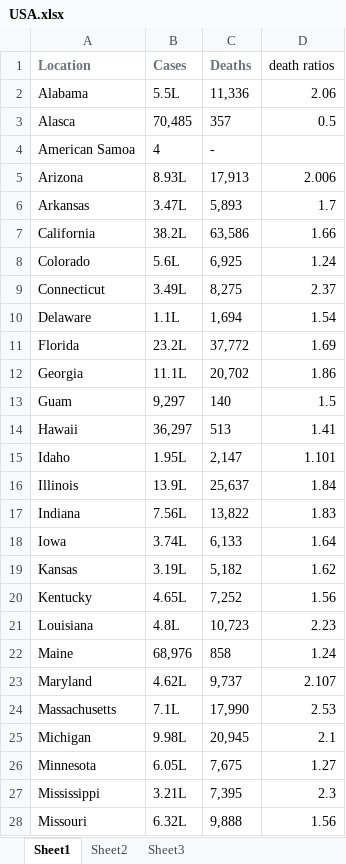
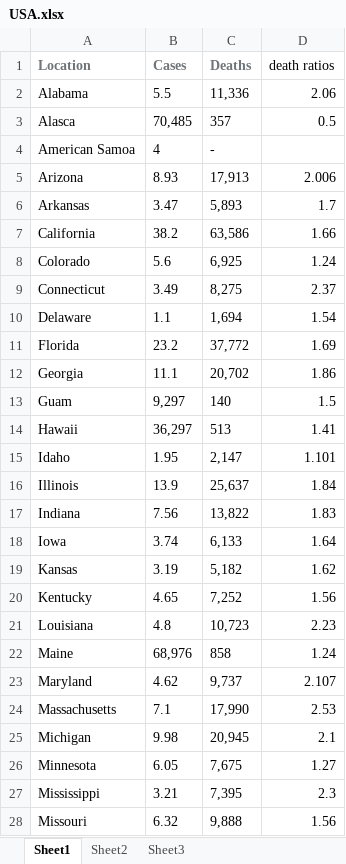
Before and after one commit to Play076/PowerOfSpaceScience, an Excel workbook: models/USA.xlsx, sheet Sheet1, drawn as a sheet; only a part is shown; values as stored, in another font and other column widths than the file's, no borders; the diff covers the shown part only; the diff names each change by its address in the sheet, - before the commit and + after, or states it on an @@ line.

```diff
--- a/models/USA.xlsx (sheet Sheet1)
+++ b/models/USA.xlsx (sheet Sheet1)
-B2 (Cases): 5.5L
+B2 (Cases): 5.5
-B5 (Cases): 8.93L
+B5 (Cases): 8.93
-B6 (Cases): 3.47L
+B6 (Cases): 3.47
-B7 (Cases): 38.2L
+B7 (Cases): 38.2
-B8 (Cases): 5.6L
+B8 (Cases): 5.6
-B9 (Cases): 3.49L
+B9 (Cases): 3.49
-B10 (Cases): 1.1L
+B10 (Cases): 1.1
-B11 (Cases): 23.2L
+B11 (Cases): 23.2
-B12 (Cases): 11.1L
+B12 (Cases): 11.1
-B15 (Cases): 1.95L
+B15 (Cases): 1.95
-B16 (Cases): 13.9L
+B16 (Cases): 13.9
-B17 (Cases): 7.56L
+B17 (Cases): 7.56
-B18 (Cases): 3.74L
+B18 (Cases): 3.74
-B19 (Cases): 3.19L
+B19 (Cases): 3.19
-B20 (Cases): 4.65L
+B20 (Cases): 4.65
-B21 (Cases): 4.8L
+B21 (Cases): 4.8
-B23 (Cases): 4.62L
+B23 (Cases): 4.62
-B24 (Cases): 7.1L
+B24 (Cases): 7.1
-B25 (Cases): 9.98L
+B25 (Cases): 9.98
-B26 (Cases): 6.05L
+B26 (Cases): 6.05
-B27 (Cases): 3.21L
+B27 (Cases): 3.21
-B28 (Cases): 6.32L
+B28 (Cases): 6.32
```
Also changed, not shown: 23 edited cells elsewhere in this sheet, models/Brazil.xlsx, models/Germany.xlsx, 11 other files.
